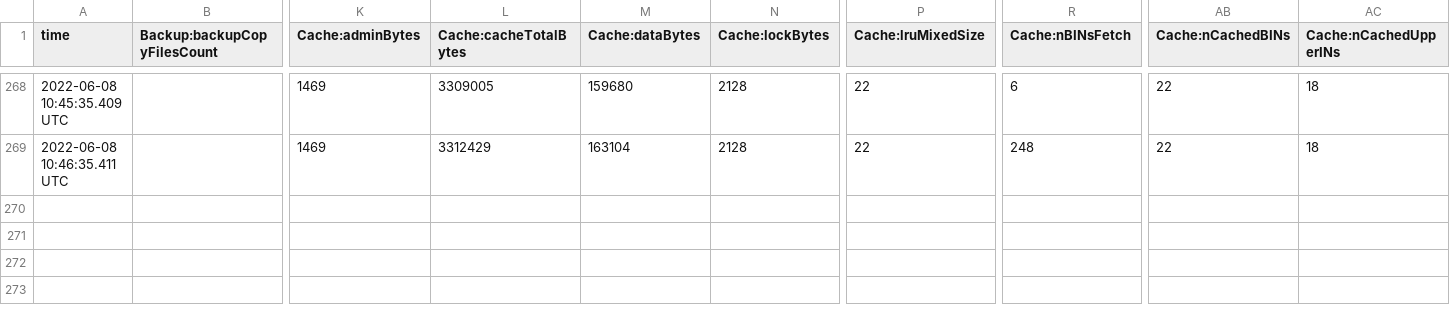
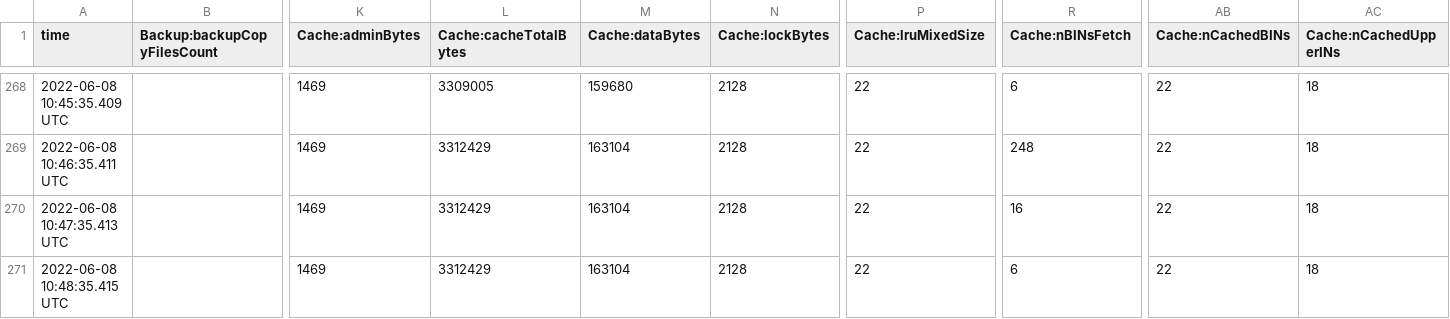
Before and after one commit to toanauthe/gluuResearch, a CSV file: gluu/volumes/opendj/db/metric/je.stat.csv, drawn as a sheet; only a part is shown, gaps mark what is left out; rows hold the shown columns only; the diff names each change by its address in the sheet, - before the commit and + after, or states it on an @@ line.

```diff
--- a/gluu/volumes/opendj/db/metric/je.stat.csv
+++ b/gluu/volumes/opendj/db/metric/je.stat.csv
+row 270: 2022-06-08 10:47:35.413 UTC |  | 1469 | 3312429 | 163104 | 2128 | 22 | 16 | 22 | 18
+row 271: 2022-06-08 10:48:35.415 UTC |  | 1469 | 3312429 | 163104 | 2128 | 22 | 6 | 22 | 18
```
Also changed, not shown: gluu/volumes/opendj/db/site/je.stat.csv, gluu/volumes/opendj/db/userRoot/je.stat.csv, 7 other files.
